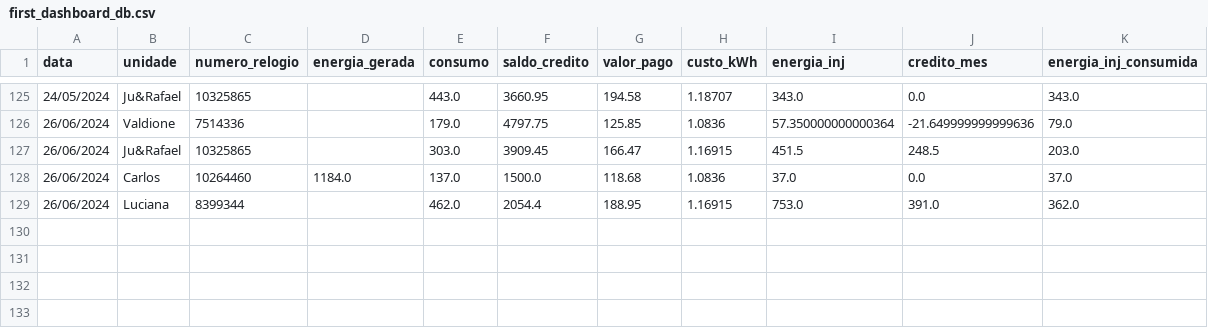
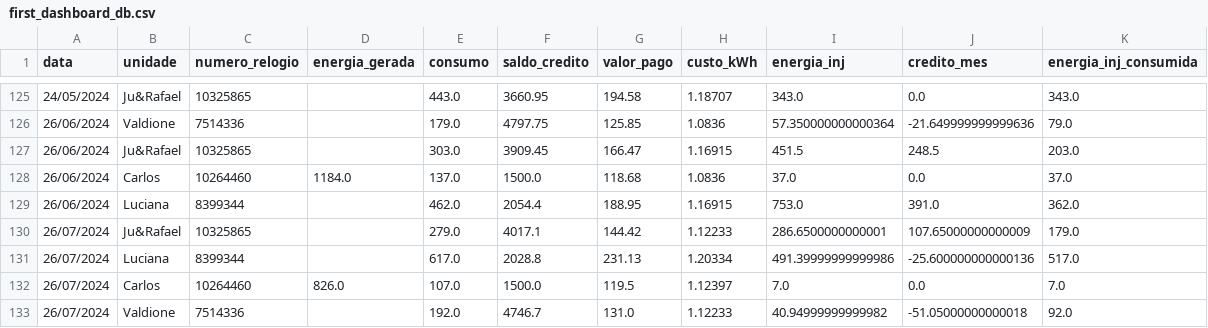
Before and after one commit to loscarlo/solar_pp_monitor, a CSV file: first_dashboard_db.csv, drawn as a sheet; only a part is shown, gaps mark what is left out.

Commit message:
July's update of first_dashboard_db.csv

```diff
--- a/first_dashboard_db.csv
+++ b/first_dashboard_db.csv
@@ -129 +129,5 @@ data,unidade,numero_relogio,energia_gerada,consumo,saldo_credito,valor_pago,cust
 26/06/2024,Luciana,8399344,,462.0,2054.4,188.95,1.16915,753.0,391.0,362.0
+26/07/2024,Ju&Rafael,10325865,,279.0,4017.1,144.42,1.12233,286.6500000000001,107.65000000000009,179.0
+26/07/2024,Luciana,8399344,,617.0,2028.8,231.13,1.20334,491.39999999999986,-25.600000000000136,517.0
+26/07/2024,Carlos,10264460,826.0,107.0,1500.0,119.5,1.12397,7.0,0.0,7.0
+26/07/2024,Valdione,7514336,,192.0,4746.7,131.0,1.12233,40.94999999999982,-51.05000000000018,92.0
```
